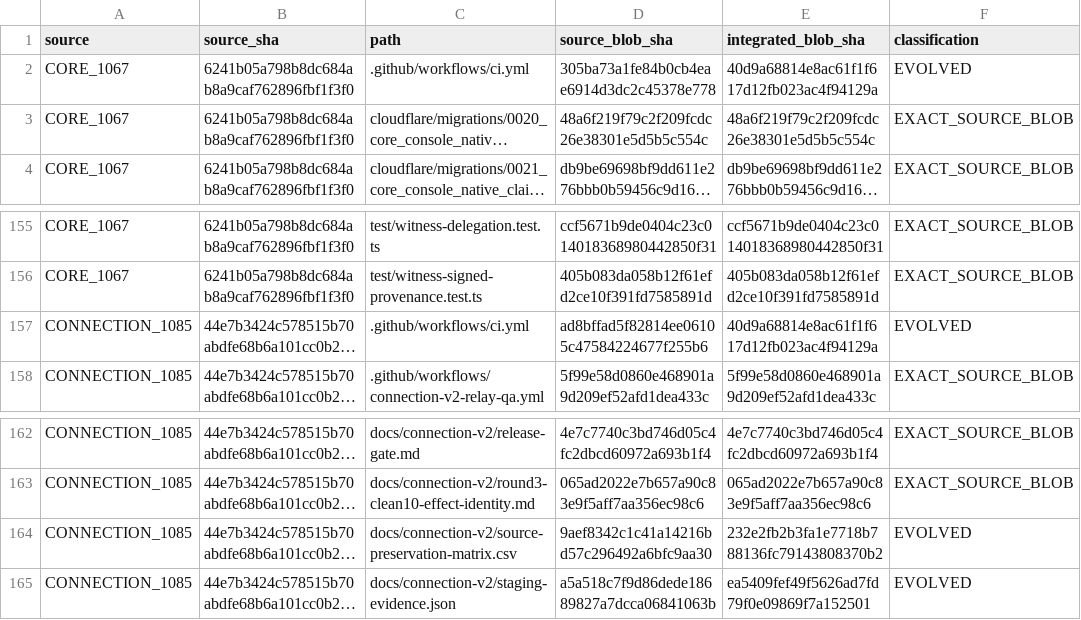
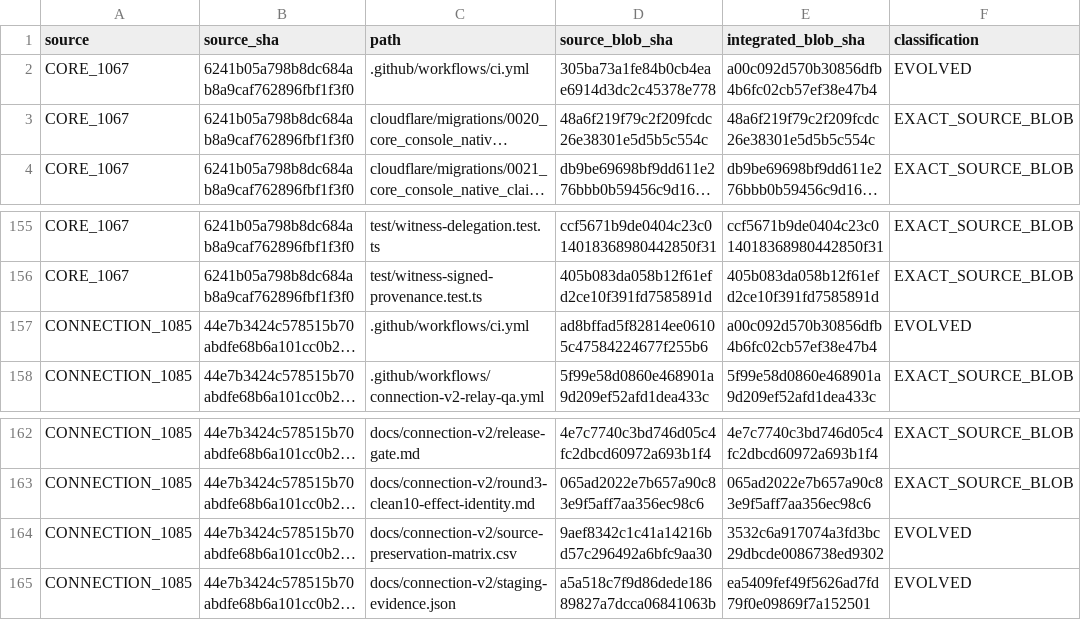
Before and after one commit to Naveax/Nexowire, a CSV file: docs/coord/AI05_CORE_CONNECTION_V2_PRESERVATION.csv, drawn as a sheet; only a part is shown, gaps mark what is left out; long unchanged cells end in …; the diff names each change by its address in the sheet, - before the commit and + after, or states it on an @@ line.

```diff
--- a/docs/coord/AI05_CORE_CONNECTION_V2_PRESERVATION.csv
+++ b/docs/coord/AI05_CORE_CONNECTION_V2_PRESERVATION.csv
-E2 (integrated_blob_sha): 40d9a68814e8ac61f1f617d12fb023ac4f94129a
+E2 (integrated_blob_sha): a00c092d570b30856dfb4b6fc02cb57ef38e47b4
-E157 (integrated_blob_sha): 40d9a68814e8ac61f1f617d12fb023ac4f94129a
+E157 (integrated_blob_sha): a00c092d570b30856dfb4b6fc02cb57ef38e47b4
-E164 (integrated_blob_sha): 232e2fb2b3fa1e7718b788136fc79143808370b2
+E164 (integrated_blob_sha): 3532c6a917074a3fd3bc29dbcde0086738ed9302
```
Also changed, not shown: docs/connection-v2/source-preservation-matrix.csv, docs/coord/AI05_ROUND2_SOURCE_PRESERVATION.csv.
